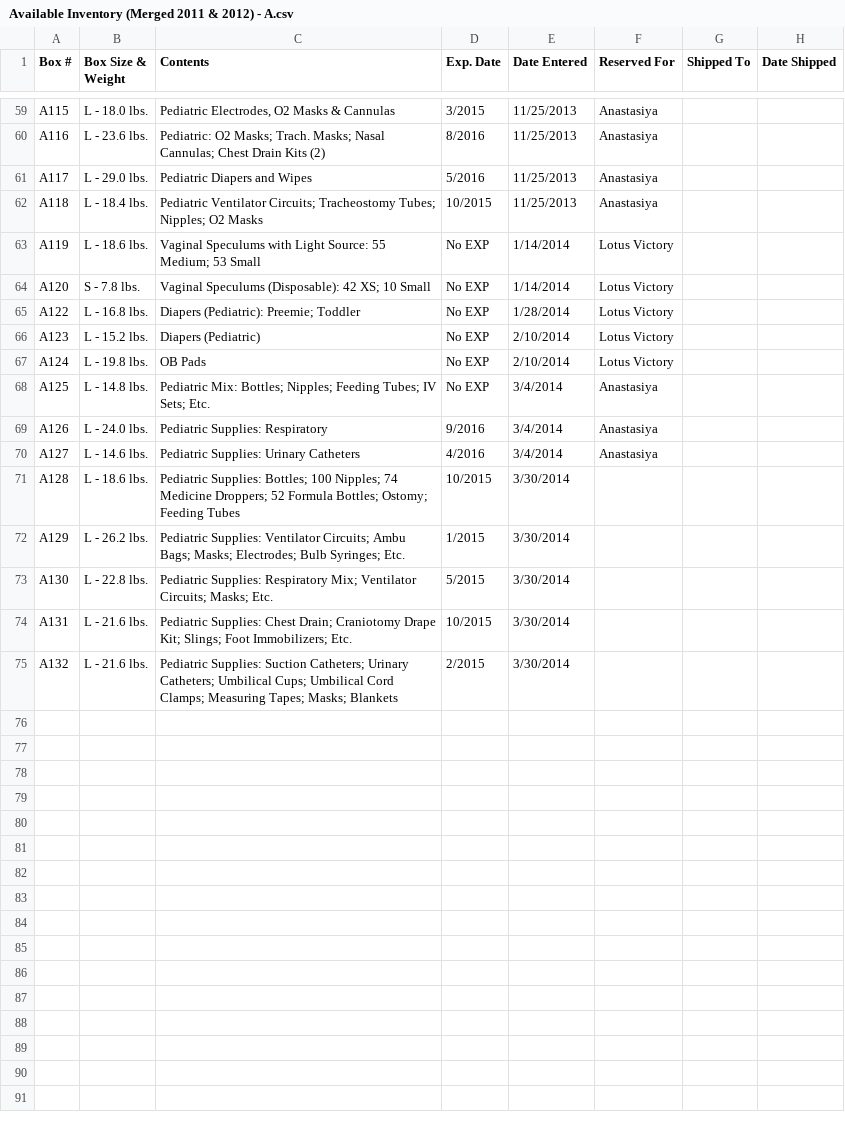
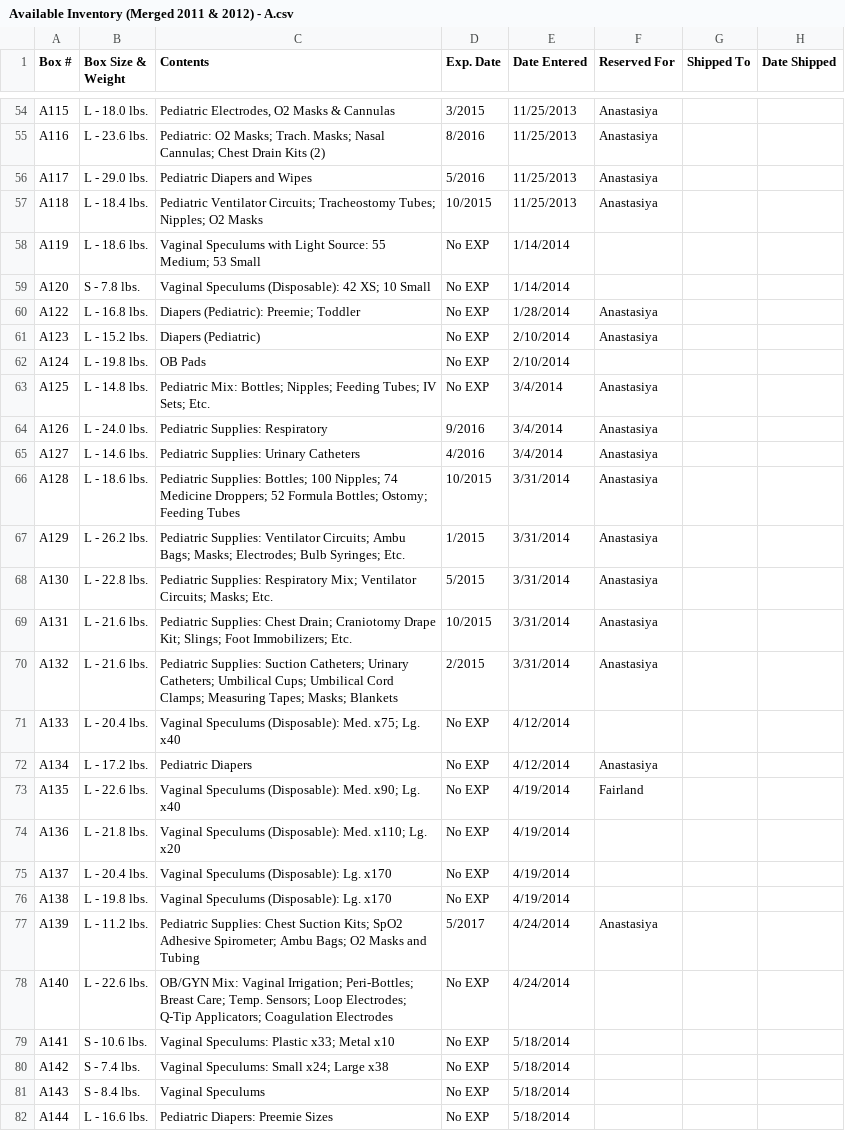
Before and after one commit to aokeefe/MediVol, a CSV file: MediVol/inventory/new_imports/Available Inventory (Merged 2011 & 2012) - A.csv, drawn as a sheet; only a part is shown, gaps mark what is left out; the diff covers the shown part only.

```diff
--- a/MediVol/inventory/new_imports/Available Inventory (Merged 2011 & 2012) - A.csv
+++ b/MediVol/inventory/new_imports/Available Inventory (Merged 2011 & 2012) - A.csv
@@ -62,7 +57,7 @@ A117,L - 29.0 lbs.,Pediatric Diapers and Wipes,5/2016,11/25/2013,Anastasiya,,
 A118,L - 18.4 lbs.,Pediatric Ventilator Circuits; Tracheostomy Tubes; Nipples; O2 Masks,10/2015,11/25/2013,Anastasiya,,
-A119,L - 18.6 lbs.,Vaginal Speculums with Light Source: 55 Medium; 53 Small,No EXP,1/14/2014,Lotus Victory,,
-A120,S - 7.8 lbs.,Vaginal Speculums (Disposable): 42 XS; 10 Small,No EXP,1/14/2014,Lotus Victory,,
-A122,L - 16.8 lbs.,Diapers (Pediatric): Preemie; Toddler,No EXP,1/28/2014,Lotus Victory,,
-A123,L - 15.2 lbs.,Diapers (Pediatric),No EXP,2/10/2014,Lotus Victory,,
-A124,L - 19.8 lbs.,OB Pads,No EXP,2/10/2014,Lotus Victory,,
+A119,L - 18.6 lbs.,Vaginal Speculums with Light Source: 55 Medium; 53 Small,No EXP,1/14/2014,,,
+A120,S - 7.8 lbs.,Vaginal Speculums (Disposable): 42 XS; 10 Small,No EXP,1/14/2014,,,
+A122,L - 16.8 lbs.,Diapers (Pediatric): Preemie; Toddler,No EXP,1/28/2014,Anastasiya,,
+A123,L - 15.2 lbs.,Diapers (Pediatric),No EXP,2/10/2014,Anastasiya,,
+A124,L - 19.8 lbs.,OB Pads,No EXP,2/10/2014,,,
 A125,L - 14.8 lbs.,Pediatric Mix: Bottles; Nipples; Feeding Tubes; IV Sets; Etc.,No EXP,3/4/2014,Anastasiya,,
@@ -70,6 +65,18 @@ A126,L - 24.0 lbs.,Pediatric Supplies: Respiratory,9/2016,3/4/2014,Anastasiya,,
 A127,L - 14.6 lbs.,Pediatric Supplies: Urinary Catheters,4/2016,3/4/2014,Anastasiya,,
-A128,L - 18.6 lbs.,Pediatric Supplies: Bottles; 100 Nipples; 74 Medicine Droppers; 52 Formula Bottles; Ostomy; Feeding Tubes,10/2015,3/30/2014,,,
-A129,L - 26.2 lbs.,Pediatric Supplies: Ventilator Circuits; Ambu Bags; Masks; Electrodes; Bulb Syringes; Etc.,1/2015,3/30/2014,,,
-A130,L - 22.8 lbs.,Pediatric Supplies: Respiratory Mix; Ventilator Circuits; Masks; Etc.,5/2015,3/30/2014,,,
-A131,L - 21.6 lbs.,Pediatric Supplies: Chest Drain; Craniotomy Drape Kit; Slings; Foot Immobilizers; Etc.,10/2015,3/30/2014,,,
-A132,L - 21.6 lbs.,Pediatric Supplies: Suction Catheters; Urinary Catheters; Umbilical Cups; Umbilical Cord Clamps; Measuring Tapes; Masks; Blankets,2/2015,3/30/2014,,,
+A128,L - 18.6 lbs.,Pediatric Supplies: Bottles; 100 Nipples; 74 Medicine Droppers; 52 Formula Bottles; Ostomy; Feeding Tubes,10/2015,3/31/2014,Anastasiya,,
+A129,L - 26.2 lbs.,Pediatric Supplies: Ventilator Circuits; Ambu Bags; Masks; Electrodes; Bulb Syringes; Etc.,1/2015,3/31/2014,Anastasiya,,
+A130,L - 22.8 lbs.,Pediatric Supplies: Respiratory Mix; Ventilator Circuits; Masks; Etc.,5/2015,3/31/2014,Anastasiya,,
+A131,L - 21.6 lbs.,Pediatric Supplies: Chest Drain; Craniotomy Drape Kit; Slings; Foot Immobilizers; Etc.,10/2015,3/31/2014,Anastasiya,,
+A132,L - 21.6 lbs.,Pediatric Supplies: Suction Catheters; Urinary Catheters; Umbilical Cups; Umbilical Cord Clamps; Measuring Tapes; Masks; Blankets,2/2015,3/31/2014,Anastasiya,,
+A133,L - 20.4 lbs.,Vaginal Speculums (Disposable): Med. x75; Lg. x40,No EXP,4/12/2014,,,
+A134,L - 17.2 lbs.,Pediatric Diapers,No EXP,4/12/2014,Anastasiya,,
+A135,L - 22.6 lbs.,Vaginal Speculums (Disposable): Med. x90; Lg. x40,No EXP,4/19/2014,Fairland,,
+A136,L - 21.8 lbs.,Vaginal Speculums (Disposable): Med. x110; Lg. x20,No EXP,4/19/2014,,,
+A137,L - 20.4 lbs.,Vaginal Speculums (Disposable): Lg. x170,No EXP,4/19/2014,,,
+A138,L - 19.8 lbs.,Vaginal Speculums (Disposable): Lg. x170,No EXP,4/19/2014,,,
+A139,L - 11.2 lbs.,Pediatric Supplies: Chest Suction Kits; SpO2 Adhesive Spirometer; Ambu Bags; O2 Masks and Tubing,5/2017,4/24/2014,Anastasiya,,
+A140,L - 22.6 lbs.,OB/GYN Mix: Vaginal Irrigation; Peri-Bottles; Breast Care; Temp. Sensors; Loop Electrodes; Q-Tip Applicators; Coagulation Electrodes,No EXP,4/24/2014,,,
+A141,S - 10.6 lbs.,Vaginal Speculums: Plastic x33; Metal x10,No EXP,5/18/2014,,,
+A142,S - 7.4 lbs.,Vaginal Speculums: Small x24; Large x38,No EXP,5/18/2014,,,
+A143,S - 8.4 lbs.,Vaginal Speculums,No EXP,5/18/2014,,,
+A144,L - 16.6 lbs.,Pediatric Diapers: Preemie Sizes,No EXP,5/18/2014,,,
```
Also changed, not shown: 5 removed rows and 21 edited cells elsewhere in this file, MediVol/inventory/new_imports/Available Inventory (Merged 2011 & 2012) - B.csv, MediVol/inventory/new_imports/Available Inventory (Merged 2011 & 2012) - C.csv, 28 other files.
